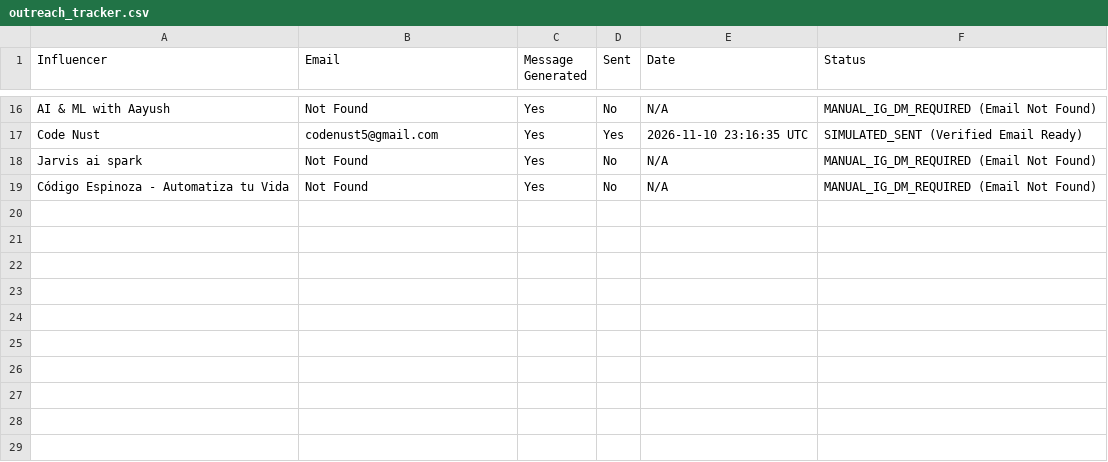
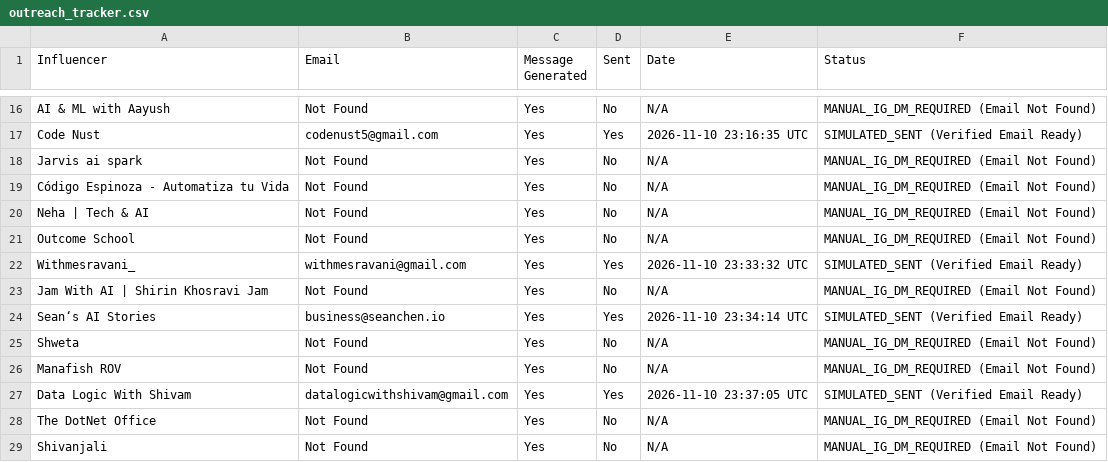
Before and after one commit to Sriram585/Automated-Micro-Influencer-Outreach-System, a CSV file: data/outreach_tracker.csv, drawn as a sheet; only a part is shown, gaps mark what is left out; the diff names each change by its address in the sheet, - before the commit and + after, or states it on an @@ line.

```diff
--- a/data/outreach_tracker.csv
+++ b/data/outreach_tracker.csv
+row 20: Neha | Tech & AI | Not Found | Yes | No | N/A | MANUAL_IG_DM_REQUIRED (Email Not Found)
+row 21: Outcome School | Not Found | Yes | No | N/A | MANUAL_IG_DM_REQUIRED (Email Not Found)
+row 22: Withmesravani_ | withmesravani@gmail.com | Yes | Yes | 2026-11-10 23:33:32 UTC | SIMULATED_SENT (Verified Email Ready)
+row 23: Jam With AI | Shirin Khosravi Jam | Not Found | Yes | No | N/A | MANUAL_IG_DM_REQUIRED (Email Not Found)
+row 24: Sean‘s AI Stories | business@seanchen.io | Yes | Yes | 2026-11-10 23:34:14 UTC | SIMULATED_SENT (Verified Email Ready)
+row 25: Shweta | Not Found | Yes | No | N/A | MANUAL_IG_DM_REQUIRED (Email Not Found)
+row 26: Manafish ROV | Not Found | Yes | No | N/A | MANUAL_IG_DM_REQUIRED (Email Not Found)
+row 27: Data Logic With Shivam | datalogicwithshivam@gmail.com | Yes | Yes | 2026-11-10 23:37:05 UTC | SIMULATED_SENT (Verified Email Ready)
+row 28: The DotNet Office | Not Found | Yes | No | N/A | MANUAL_IG_DM_REQUIRED (Email Not Found)
+row 29: Shivanjali | Not Found | Yes | No | N/A | MANUAL_IG_DM_REQUIRED (Email Not Found)
```
Also changed, not shown: data/instagram_dm_workflow.csv, 8 other files.
